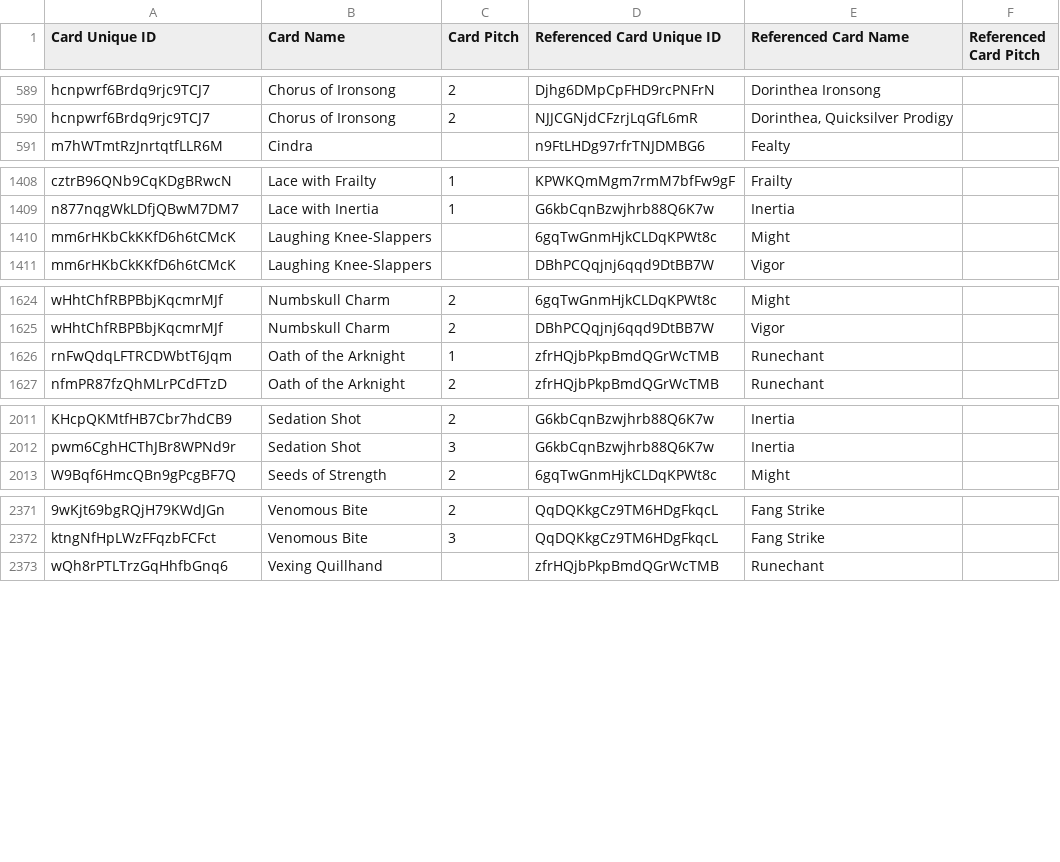
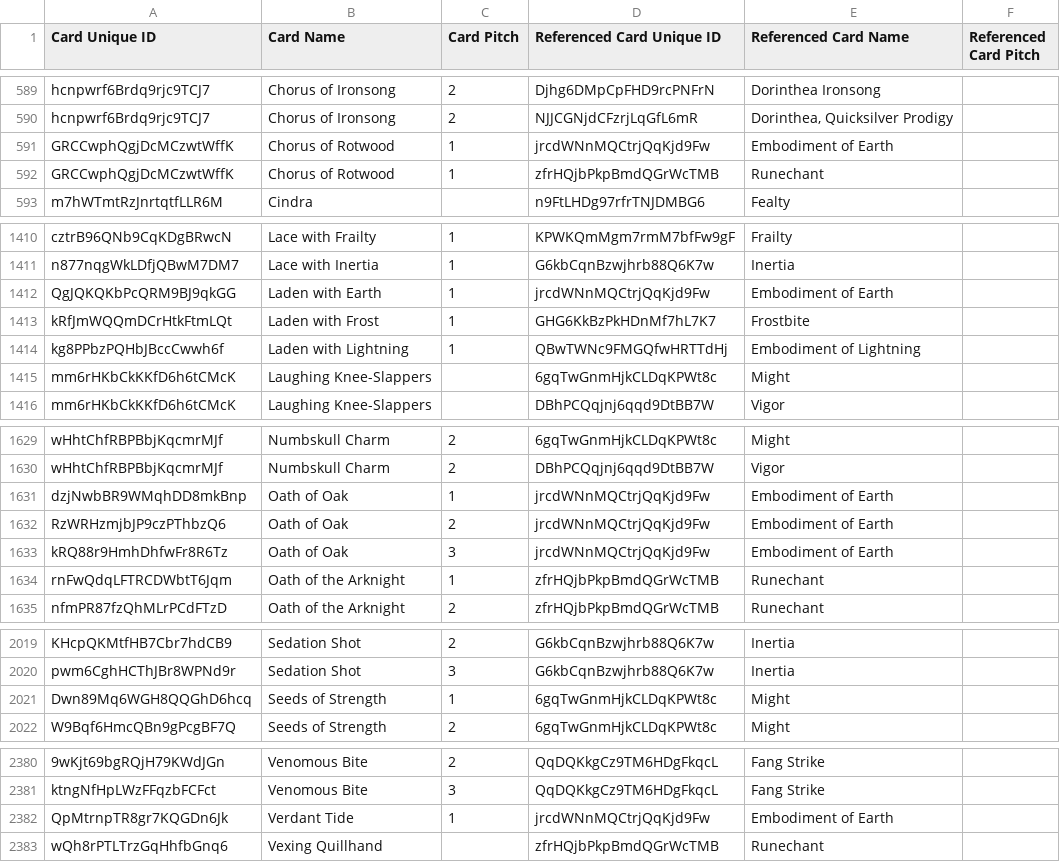
Before and after one commit to oliger/flesh-and-blood-cards, a CSV file: csvs/english/card-reference.csv, drawn as a sheet; only a part is shown, gaps mark what is left out; the diff names each change by its address in the sheet, - before the commit and + after, or states it on an @@ line.

Commit message:
Add Elemental, Earth, Ice, and Lightning C/R PEN cards

```diff
--- a/csvs/english/card-reference.csv
+++ b/csvs/english/card-reference.csv
+row 591: GRCCwphQgjDcMCzwtWffK | Chorus of Rotwood | 1 | jrcdWNnMQCtrjQqKjd9Fw | Embodiment of Earth
+row 592: GRCCwphQgjDcMCzwtWffK | Chorus of Rotwood | 1 | zfrHQjbPkpBmdQGrWcTMB | Runechant
+row 1412: QgJQKQKbPcQRM9BJ9qkGG | Laden with Earth | 1 | jrcdWNnMQCtrjQqKjd9Fw | Embodiment of Earth
+row 1413: kRfJmWQQmDCrHtkFtmLQt | Laden with Frost | 1 | GHG6KkBzPkHDnMf7hL7K7 | Frostbite
+row 1414: kg8PPbzPQHbJBccCwwh6f | Laden with Lightning | 1 | QBwTWNc9FMGQfwHRTTdHj | Embodiment of Lightning
+row 1631: dzjNwbBR9WMqhDD8mkBnp | Oath of Oak | 1 | jrcdWNnMQCtrjQqKjd9Fw | Embodiment of Earth
+row 1632: RzWRHzmjbJP9czPThbzQ6 | Oath of Oak | 2 | jrcdWNnMQCtrjQqKjd9Fw | Embodiment of Earth
+row 1633: kRQ88r9HmhDhfwFr8R6Tz | Oath of Oak | 3 | jrcdWNnMQCtrjQqKjd9Fw | Embodiment of Earth
+row 2021: Dwn89Mq6WGH8QQGhD6hcq | Seeds of Strength | 1 | 6gqTwGnmHjkCLDqKPWt8c | Might
+row 2382: QpMtrnpTR8gr7KQGDn6Jk | Verdant Tide | 1 | jrcdWNnMQCtrjQqKjd9Fw | Embodiment of Earth
```
Also changed, not shown: 5 other files.
